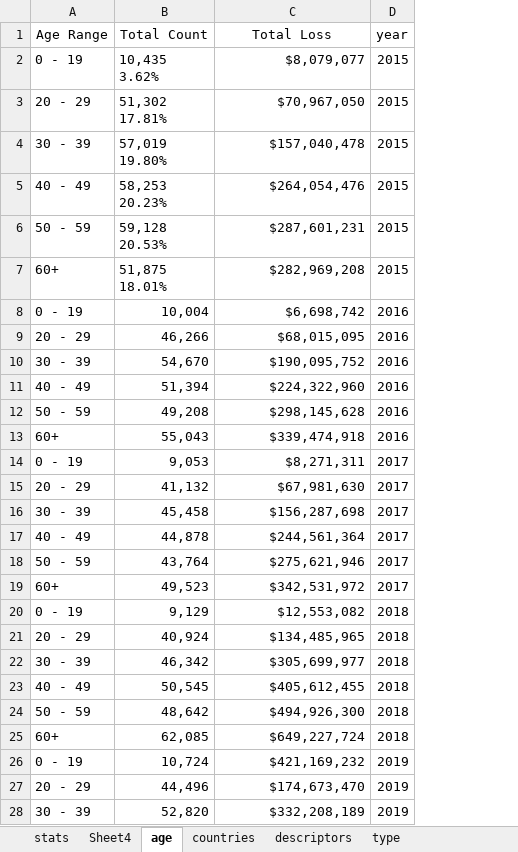
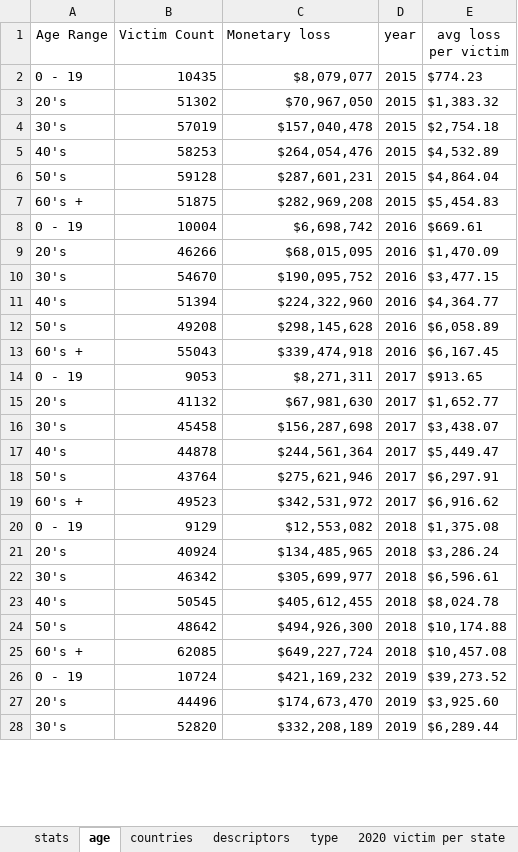
Before and after one commit to SNClevTN/Capstone, an Excel workbook: data/cyber_crimes_overall.xlsx, sheet age, drawn as a sheet; only a part is shown; values as stored, in another font and other column widths than the file's, no borders; charts and pictures not drawn; removed rows and columns are numbered as before the commit, all else as after; ↵ is a line break in a cell; the diff covers the shown part only; the diff names each change by its address in the sheet, - before the commit and + after, or states it on an @@ line.

```diff
--- a/data/cyber_crimes_overall.xlsx (sheet age)
+++ b/data/cyber_crimes_overall.xlsx (sheet age)
-sheet tab: Sheet4
+sheet tab: 2020 victim per state
-column B (Total Count), rows 2-28: 10,435 ↵ 3.62% | 51,302 ↵ 17.81% | 57,019 ↵ 19.80% | 58,253 ↵ 20.23% | 59,128 ↵ 20.53% | 51,875 ↵ 18.01% | 10,004 | 46,266 | 54,670 | 51,394 | 49,208 | 55,043 | 9,053 | 41,132 | 45,458 | 44,878 | 43,764 | 49,523 | 9,129 | 40,924 | 46,342 | 50,545 | 48,642 | 62,085 | 10,724 | 44,496 | 52,820
+column B (Victim Count), rows 2-28: 10435 | 51302 | 57019 | 58253 | 59128 | 51875 | 10004 | 46266 | 54670 | 51394 | 49208 | 55043 | 9053 | 41132 | 45458 | 44878 | 43764 | 49523 | 9129 | 40924 | 46342 | 50545 | 48642 | 62085 | 10724 | 44496 | 52820
+column E (avg loss per victim), rows 2-28: $774.23 | $1,383.32 | $2,754.18 | $4,532.89 | $4,864.04 | $5,454.83 | $669.61 | $1,470.09 | $3,477.15 | $4,364.77 | $6,058.89 | $6,167.45 | $913.65 | $1,652.77 | $3,438.07 | $5,449.47 | $6,297.91 | $6,916.62 | $1,375.08 | $3,286.24 | $6,596.61 | $8,024.78 | $10,174.88 | $10,457.08 | $39,273.52 | $3,925.60 | $6,289.44
-C1: Total Loss
+C1: Monetary loss
-C1 alignment: center
+C1 alignment: left
-A3 (Age Range): 20 - 29
+A3 (Age Range): 20's
-A4 (Age Range): 30 - 39
+A4 (Age Range): 30's
-A5 (Age Range): 40 - 49
+A5 (Age Range): 40's
-A6 (Age Range): 50 - 59
+A6 (Age Range): 50's
-A7 (Age Range): 60+
+A7 (Age Range): 60's +
-A9 (Age Range): 20 - 29
+A9 (Age Range): 20's
-A10 (Age Range): 30 - 39
+A10 (Age Range): 30's
-A11 (Age Range): 40 - 49
+A11 (Age Range): 40's
-A12 (Age Range): 50 - 59
+A12 (Age Range): 50's
-A13 (Age Range): 60+
+A13 (Age Range): 60's +
-A15 (Age Range): 20 - 29
+A15 (Age Range): 20's
-A16 (Age Range): 30 - 39
+A16 (Age Range): 30's
-A17 (Age Range): 40 - 49
+A17 (Age Range): 40's
-A18 (Age Range): 50 - 59
+A18 (Age Range): 50's
-A19 (Age Range): 60+
+A19 (Age Range): 60's +
-A21 (Age Range): 20 - 29
+A21 (Age Range): 20's
-A22 (Age Range): 30 - 39
+A22 (Age Range): 30's
-A23 (Age Range): 40 - 49
+A23 (Age Range): 40's
-A24 (Age Range): 50 - 59
+A24 (Age Range): 50's
-A25 (Age Range): 60+
+A25 (Age Range): 60's +
-A27 (Age Range): 20 - 29
+A27 (Age Range): 20's
-A28 (Age Range): 30 - 39
+A28 (Age Range): 30's
```
Also changed, not shown: 8 edited cells elsewhere in this sheet, sheet countries, sheet type, sheet descriptors, other sheet tabs, charts or pictures, 13 other files.
